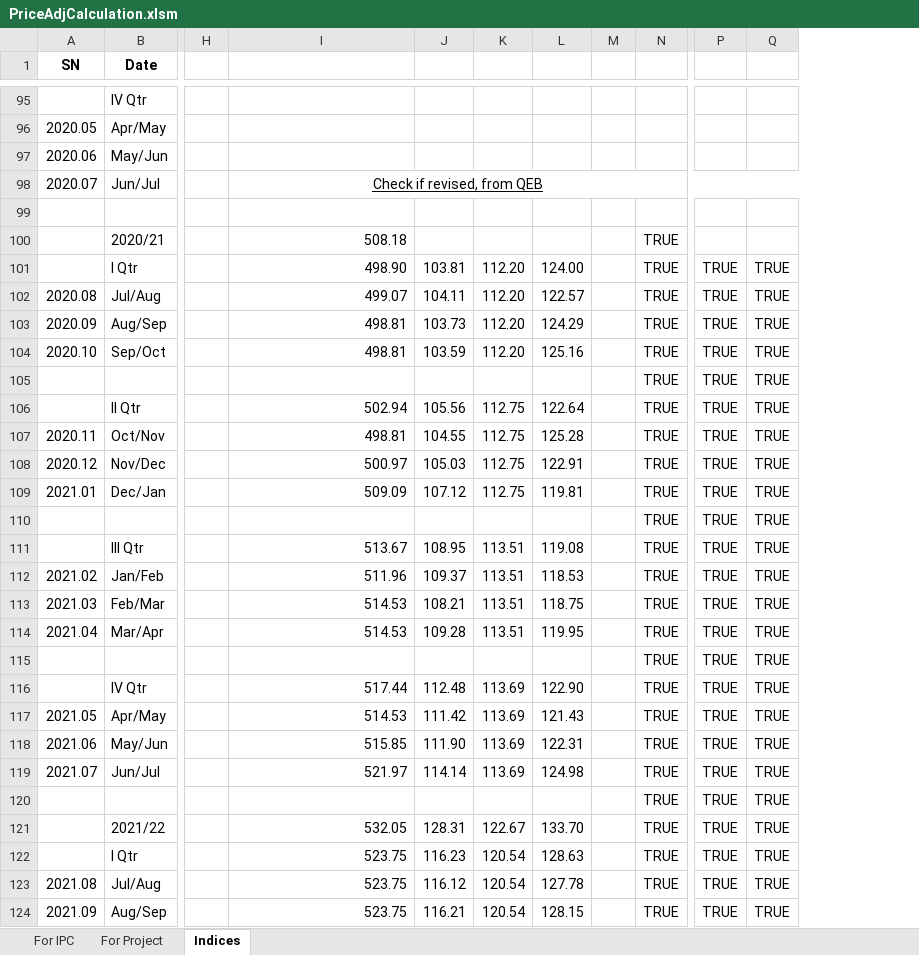
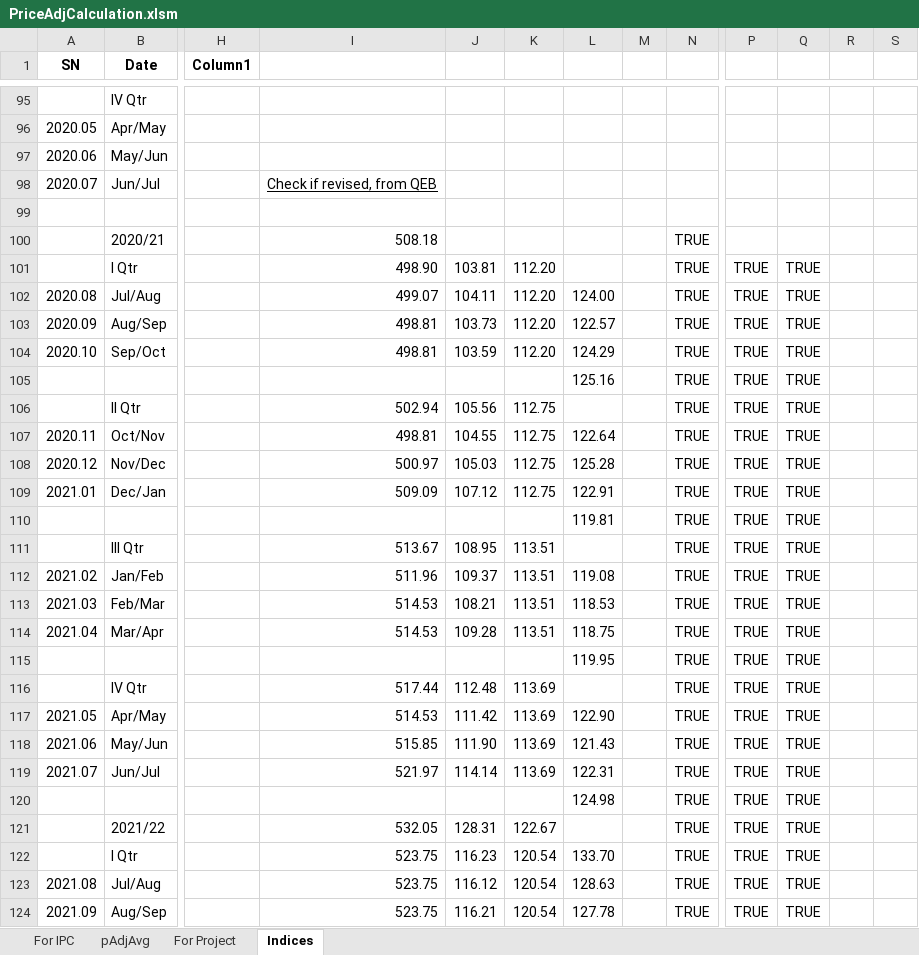
Before and after one commit to pragyanone/Stuffs, an Excel workbook: PriceAdjCalculation.xlsm, sheet Indices, drawn as a sheet; only a part is shown, gaps mark what is left out; values as stored, in another font and other column widths than the file's, no borders; conditional formats and table styles not drawn; removed rows and columns are numbered as before the commit, all else as after; the diff covers the shown part only; the diff names each change by its address in the sheet, - before the commit and + after, or states it on an @@ line.

```diff
--- a/PriceAdjCalculation.xlsm (sheet Indices)
+++ b/PriceAdjCalculation.xlsm (sheet Indices)
@@ sheet tab unhidden: pAdjAvg @@
-column H, empty
+column H (Column1), empty
+column R, empty
+column S, empty
-I98:Q98 merged
-L101: 124.00
+L101: (empty)
-L102: 122.57
+L102: 124.00
-L103: 124.29
+L103: 122.57
-L104: 125.16
+L104: 124.29
-L105: (empty)
+L105: 125.16
-L106: 122.64
+L106: (empty)
-L107: 125.28
+L107: 122.64
-L108: 122.91
+L108: 125.28
-L109: 119.81
+L109: 122.91
-L110: (empty)
+L110: 119.81
-L111: 119.08
+L111: (empty)
-L112: 118.53
+L112: 119.08
-L113: 118.75
+L113: 118.53
-L114: 119.95
+L114: 118.75
-L115: (empty)
+L115: 119.95
-L116: 122.90
+L116: (empty)
-L117: 121.43
+L117: 122.90
-L118: 122.31
+L118: 121.43
-L119: 124.98
+L119: 122.31
-L120: (empty)
+L120: 124.98
-L121: 133.70
+L121: (empty)
-L122: 128.63
+L122: 133.70
-L123: 127.78
+L123: 128.63
-L124: 128.15
+L124: 127.78
```
Also changed, not shown: 3 added rows, 3 removed rows and 78 edited cells elsewhere in this sheet, sheet For Project, sheet For IPC, formulas that keep their value, 2 other files.
